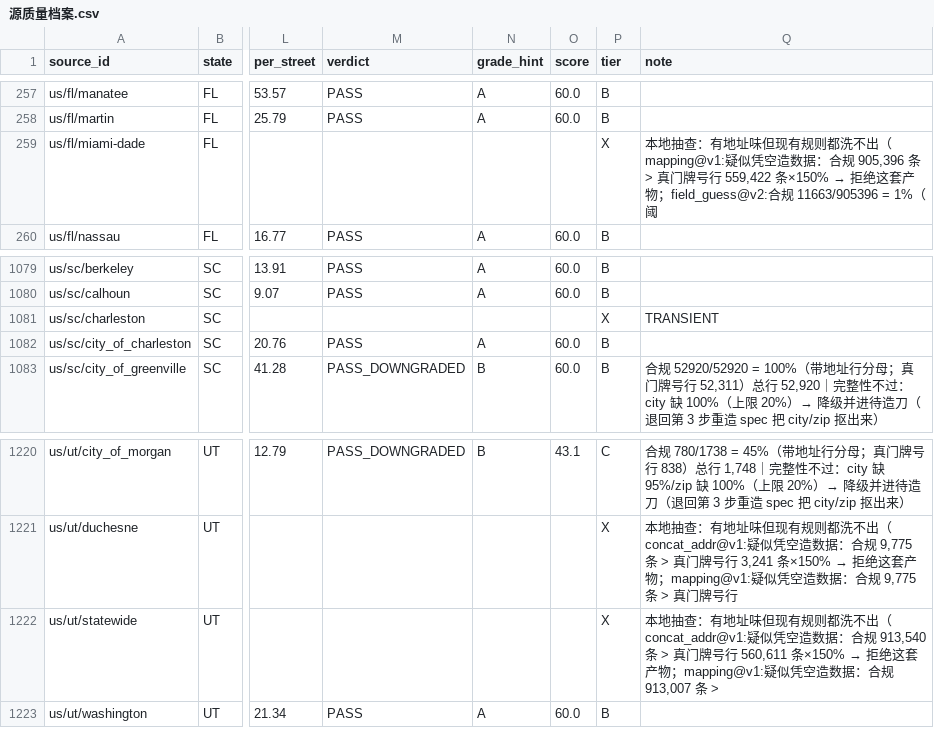
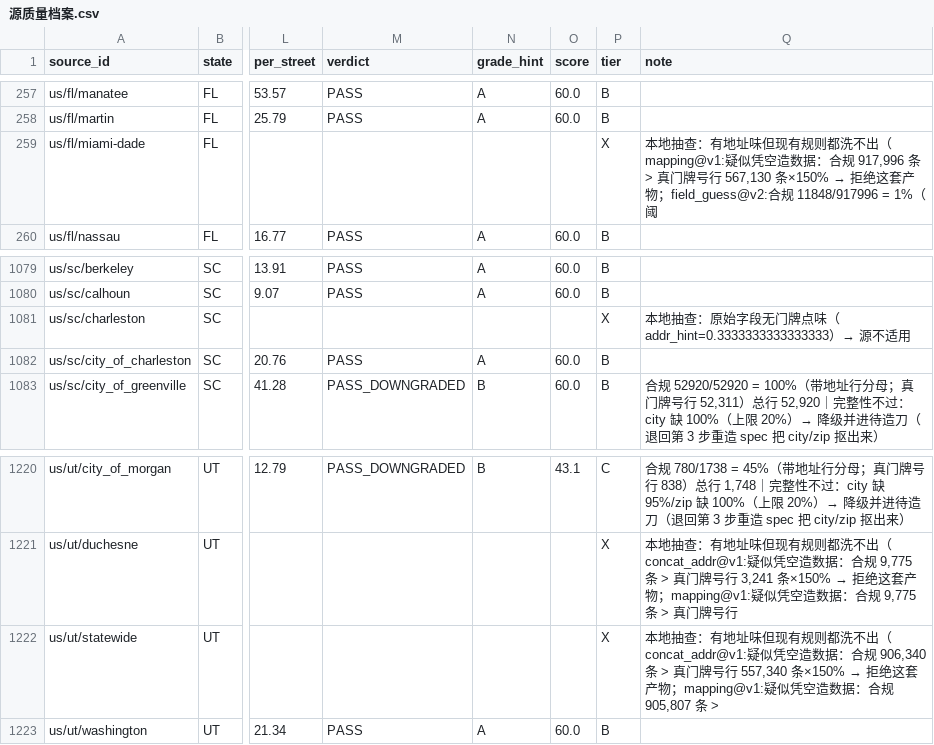
Before and after one commit to ip9988001/World-Map-Data, a CSV file: data/源质量档案.csv, drawn as a sheet; only a part is shown, gaps mark what is left out; the diff names each change by its address in the sheet, - before the commit and + after, or states it on an @@ line.

Commit message:
state: 采集状态回写（run 43793615523）

```diff
--- a/data/源质量档案.csv
+++ b/data/源质量档案.csv
@@ Q259 (note): …：合规 905,396 条 > 真门牌号行 559,422 条×150% → 拒绝这套产物；field_guess@v2:合规 11663/905396 = 1%（阈 → …：合规 917,996 条 > 真门牌号行 567,130 条×150% → 拒绝这套产物；field_guess@v2:合规 11848/917996 = 1%（阈 @@
-Q1081 (note): TRANSIENT
+Q1081 (note): 本地抽查：原始字段无门牌点味（addr_hint=0.3333333333333333）→ 源不适用
@@ Q1222 (note): …：合规 913,540 条 > 真门牌号行 560,611 条×150% → 拒绝这套产物；mapping@v1:疑似凭空造数据：合规 913,007 条 > → …：合规 906,340 条 > 真门牌号行 557,340 条×150% → 拒绝这套产物；mapping@v1:疑似凭空造数据：合规 905,807 条 > @@
```
Also changed, not shown: progress/台账.csv, 4 other files.
